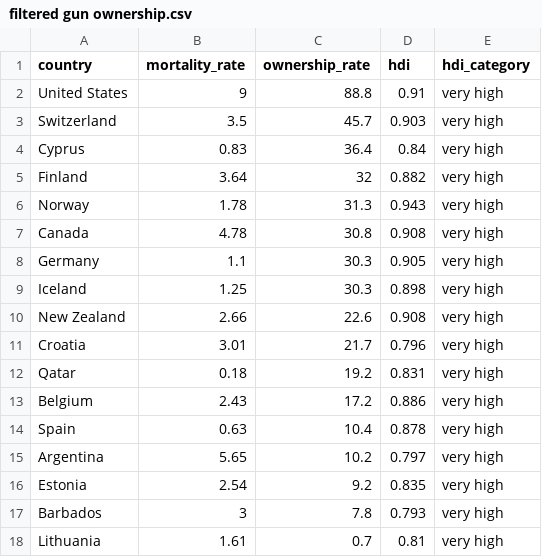
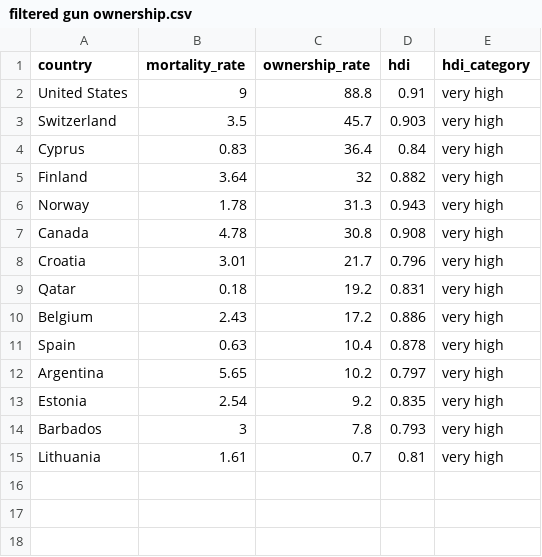
Before and after one commit to ltormonash/3179Assignment, a CSV file: filtered gun ownership.csv, drawn as a sheet.

Commit message:
Update filtered gun ownership.csv

```diff
--- a/filtered gun ownership.csv
+++ b/filtered gun ownership.csv
@@ -7,5 +7,2 @@ Norway,1.78,31.3,0.943,very high
 Canada,4.78,30.8,0.908,very high
-Germany,1.1,30.3,0.905,very high
-Iceland,1.25,30.3,0.898,very high
-New Zealand,2.66,22.6,0.908,very high
 Croatia,3.01,21.7,0.796,very high
```
